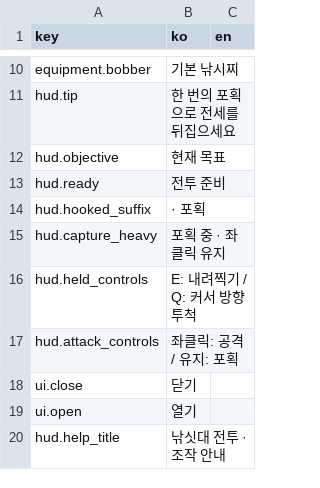
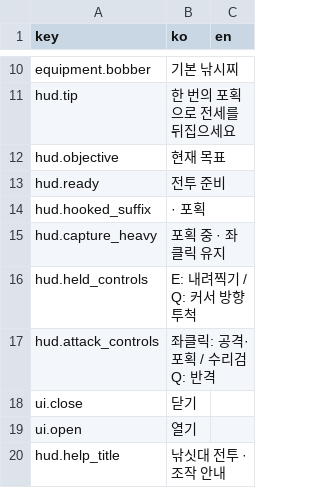
Before and after one commit to TamHeeKim/xpdevelopment, a CSV file: Assets/Externals/Resources/Data_CombatText.csv, drawn as a sheet; only a part is shown, gaps mark what is left out; the diff covers the shown part only.

```diff
--- a/Assets/Externals/Resources/Data_CombatText.csv
+++ b/Assets/Externals/Resources/Data_CombatText.csv
@@ -16,3 +16,3 @@ hud.capture_heavy,포획 중 · 좌클릭 유지,
 hud.held_controls,E: 내려찍기  /  Q: 커서 방향 투척,
-hud.attack_controls,좌클릭: 공격  /  유지: 포획,
+hud.attack_controls,좌클릭: 공격·포획  /  수리검 Q: 반격,
 ui.close,닫기,
```
Also changed, not shown: 3 added rows and 1 edited cell elsewhere in this file, 23 other files.
